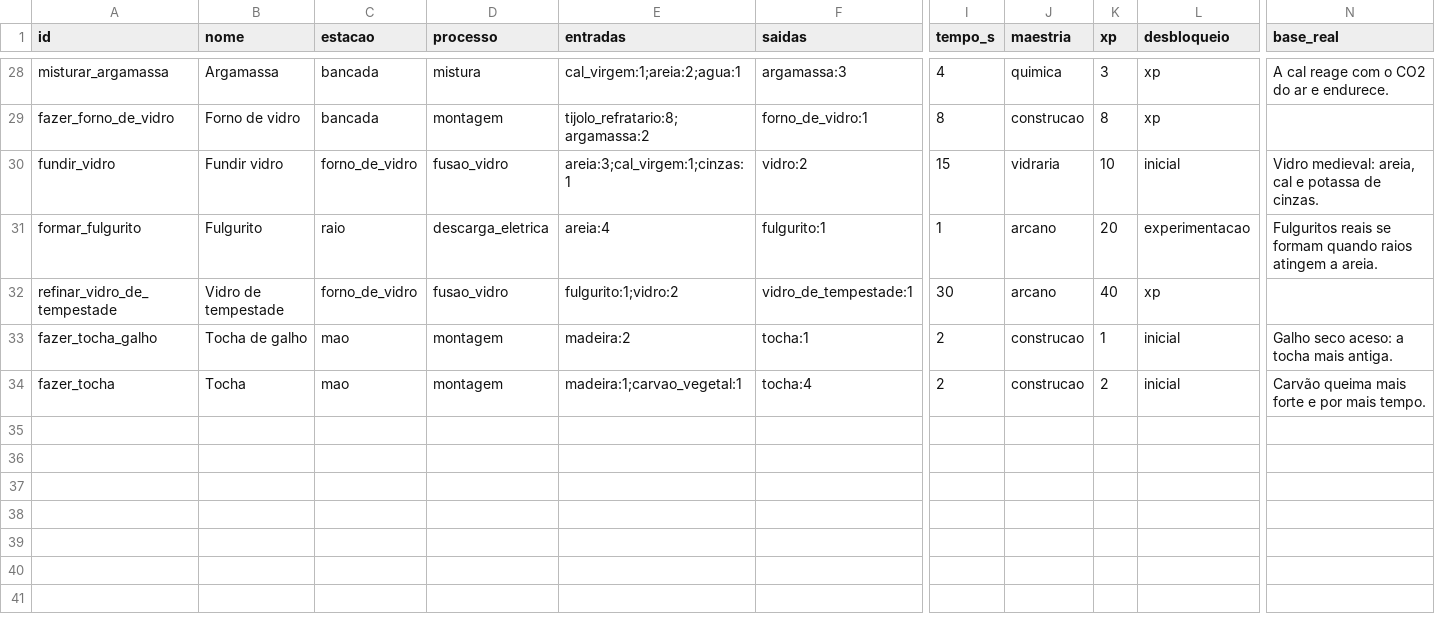
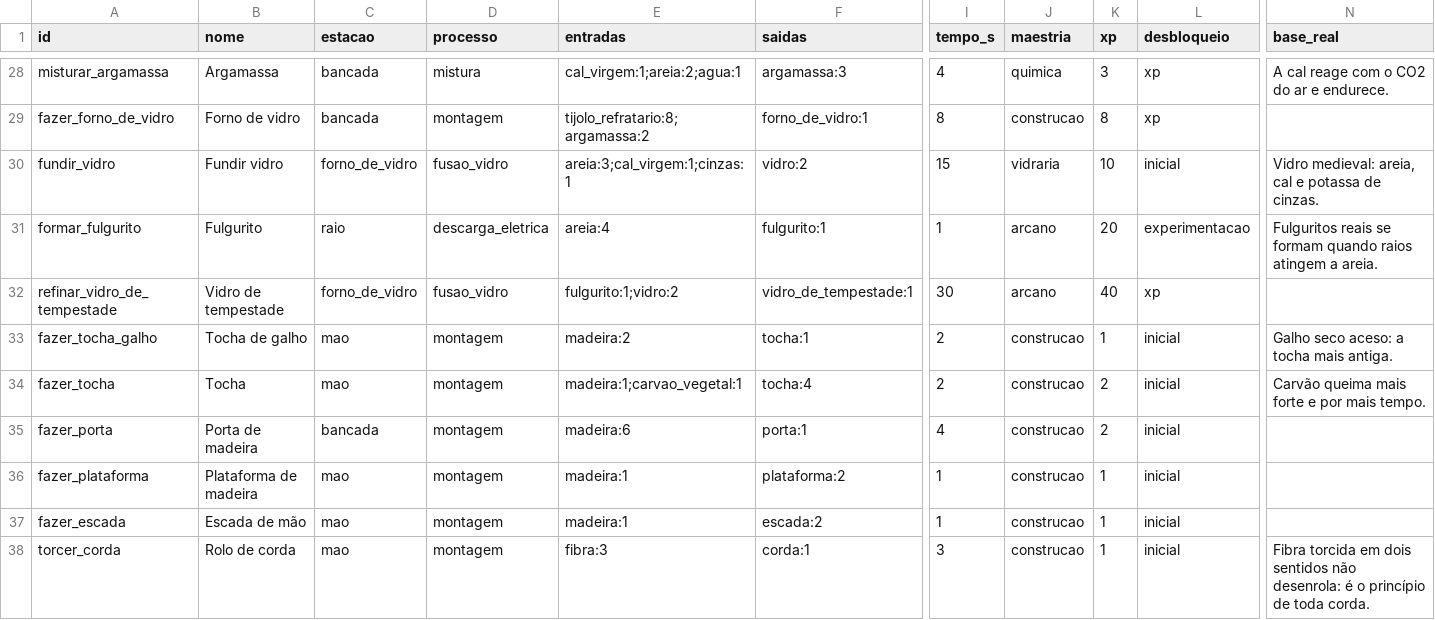
Before and after one commit to gabrielleonelferreira/Vitriol, a CSV file: data/content/receitas.csv, drawn as a sheet; only a part is shown, gaps mark what is left out; rows hold the shown columns only; the diff names each change by its address in the sheet, - before the commit and + after, or states it on an @@ line.

```diff
--- a/data/content/receitas.csv
+++ b/data/content/receitas.csv
+row 35: fazer_porta | Porta de madeira | bancada | montagem | madeira:6 | porta:1 | 4 | construcao | 2 | inicial
+row 36: fazer_plataforma | Plataforma de madeira | mao | montagem | madeira:1 | plataforma:2 | 1 | construcao | 1 | inicial
+row 37: fazer_escada | Escada de mão | mao | montagem | madeira:1 | escada:2 | 1 | construcao | 1 | inicial
+row 38: torcer_corda | Rolo de corda | mao | montagem | fibra:3 | corda:1 | 3 | construcao | 1 | inicial | Fibra torcida em dois sentidos não desenrola: é o princípio de toda corda.
```
Also changed, not shown: data/content/itens.csv, data/content/materiais.csv, 28 other files.
